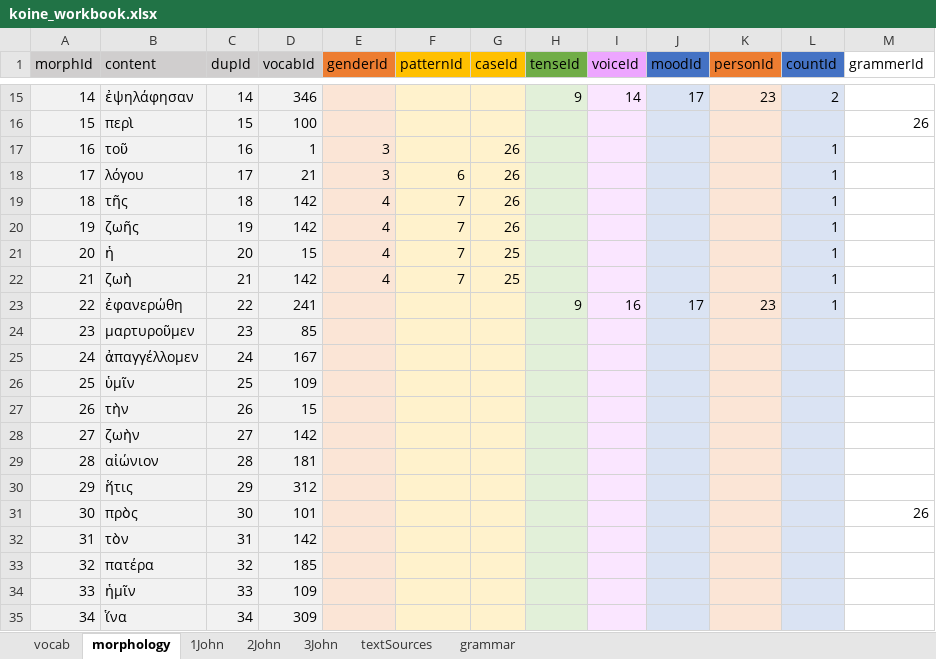
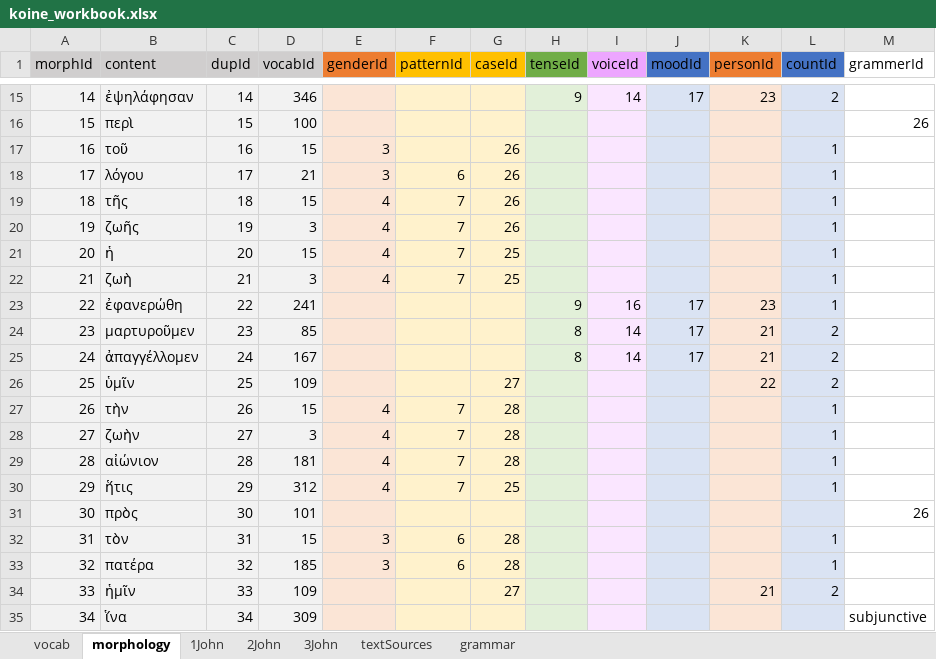
Before and after one commit to Dylan-Howard/Greek-Learning-App, an Excel workbook: src/data/koine_workbook.xlsx, sheet morphology, drawn as a sheet; only a part is shown, gaps mark what is left out; values as stored, in another font and other column widths than the file's, no borders; removed rows and columns are numbered as before the commit, all else as after; the diff covers the shown part only; the diff names each change by its address in the sheet, - before the commit and + after, or states it on an @@ line.

```diff
--- a/src/data/koine_workbook.xlsx (sheet morphology)
+++ b/src/data/koine_workbook.xlsx (sheet morphology)
-D17 (vocabId): 1
+D17 (vocabId): 15
-D19 (vocabId): 142
+D19 (vocabId): 15
-D20 (vocabId): 142
+D20 (vocabId): 3
-D22 (vocabId): 142
+D22 (vocabId): 3
-H24:H25 (tenseId): (empty)
+H24:H25 (tenseId): 8
-I24:I25 (voiceId): (empty)
+I24:I25 (voiceId): 14
-J24:J25 (moodId): (empty)
+J24:J25 (moodId): 17
-K24:K25 (personId): (empty)
+K24:K25 (personId): 21
-L24:L26 (countId): (empty)
+L24:L26 (countId): 2
-G26 (caseId): (empty)
+G26 (caseId): 27
-K26 (personId): (empty)
+K26 (personId): 22
-E27 (genderId): (empty)
+E27 (genderId): 4
-F27 (patternId): (empty)
+F27 (patternId): 7
-G27 (caseId): (empty)
+G27 (caseId): 28
-L27 (countId): (empty)
+L27 (countId): 1
-row 28: 27 | ζωὴν | 27 | 142
+row 28: 27 | ζωὴν | 27 | 3 | 4 | 7 | 28 |  |  |  |  | 1
-E29:E30 (genderId): (empty)
+E29:E30 (genderId): 4
-F29:F30 (patternId): (empty)
+F29:F30 (patternId): 7
-G29 (caseId): (empty)
+G29 (caseId): 28
-L29:L30 (countId): (empty)
+L29:L30 (countId): 1
-G30 (caseId): (empty)
+G30 (caseId): 25
-row 32: 31 | τὸν | 31 | 142
+row 32: 31 | τὸν | 31 | 15 | 3 | 6 | 28 |  |  |  |  | 1
-E33 (genderId): (empty)
+E33 (genderId): 3
-F33 (patternId): (empty)
+F33 (patternId): 6
-G33 (caseId): (empty)
+G33 (caseId): 28
-L33 (countId): (empty)
+L33 (countId): 1
-G34 (caseId): (empty)
+G34 (caseId): 27
-K34 (personId): (empty)
+K34 (personId): 21
-L34 (countId): (empty)
+L34 (countId): 2
-M35 (grammerId): (empty)
+M35 (grammerId): subjunctive
```
Also changed, not shown: other rows of this sheet, sheet 1John, sheet vocab, formulas that keep their value, 13 other files.
